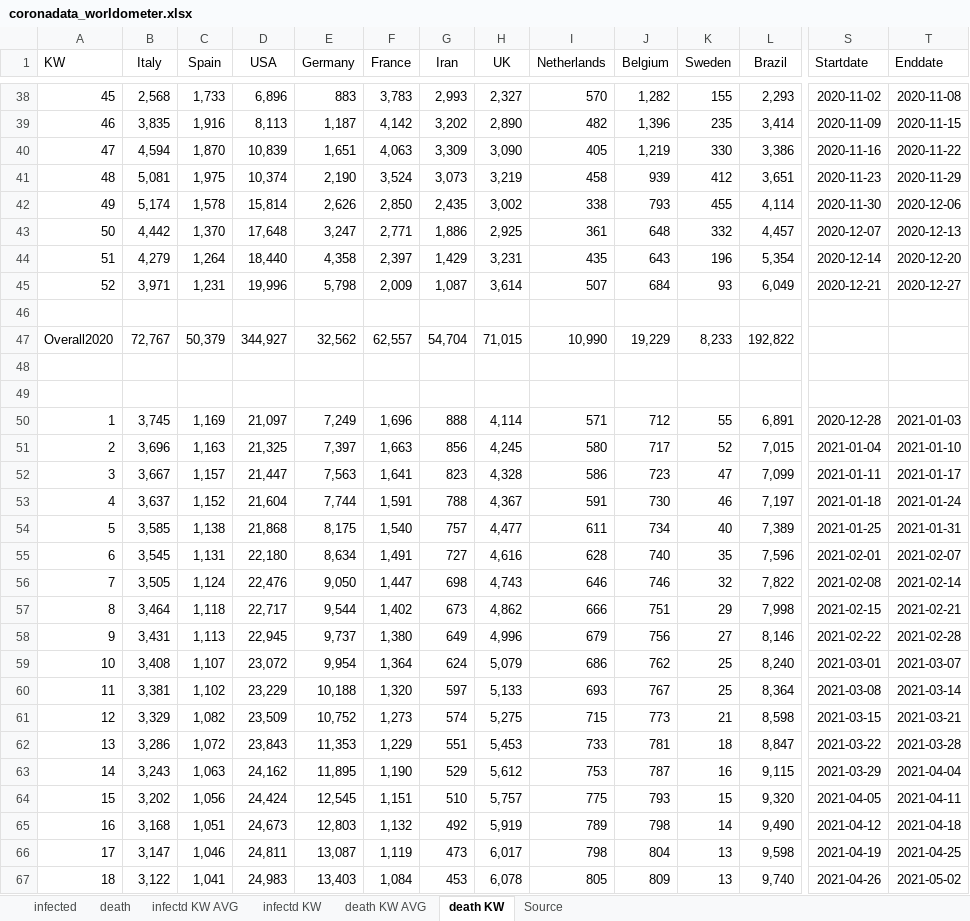
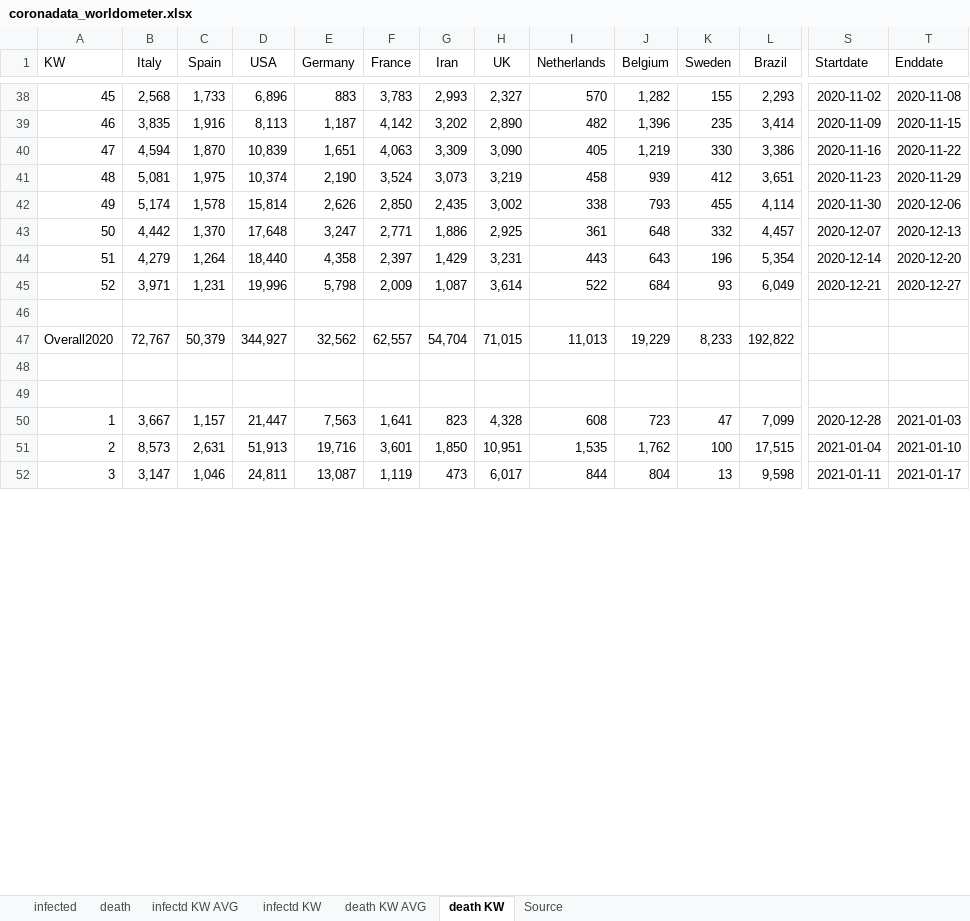
Before and after one commit to ChristophKrause/coronaDataHelper, an Excel workbook: src/CoronaDataHelper/CoronaDataHelper/res/coronadata_worldometer.xlsx, sheet death KW, drawn as a sheet; only a part is shown, gaps mark what is left out; values as stored, in another font and other column widths than the file's, no borders; conditional formats not drawn; removed rows and columns are numbered as before the commit, all else as after; rows hold the shown columns only; the diff covers the shown part only; the diff names each change by its address in the sheet, - before the commit and + after, or states it on an @@ line.

```diff
--- a/src/CoronaDataHelper/CoronaDataHelper/res/coronadata_worldometer.xlsx (sheet death KW)
+++ b/src/CoronaDataHelper/CoronaDataHelper/res/coronadata_worldometer.xlsx (sheet death KW)
-I44 (Netherlands): 435
+I44 (Netherlands): 443
-I45 (Netherlands): 507
+I45 (Netherlands): 522
-I47 (Netherlands): 10,990
+I47 (Netherlands): 11,013
-row 50: 1 | 3,745 | 1,169 | 21,097 | 7,249 | 1,696 | 888 | 4,114 | 571 | 712 | 55 | 6,891 | 2020-12-28 | 2021-01-03
-row 51: 2 | 3,696 | 1,163 | 21,325 | 7,397 | 1,663 | 856 | 4,245 | 580 | 717 | 52 | 7,015 | 2021-01-04 | 2021-01-10
-A50 (KW): 3
+A50 (KW): 1
-I50 (Netherlands): 586
+I50 (Netherlands): 608
-S50 (Startdate): 2021-01-11
+S50 (Startdate): 2020-12-28
-T50 (Enddate): 2021-01-17
+T50 (Enddate): 2021-01-03
-row 53: 4 | 3,637 | 1,152 | 21,604 | 7,744 | 1,591 | 788 | 4,367 | 591 | 730 | 46 | 7,197 | 2021-01-18 | 2021-01-24
-row 54: 5 | 3,585 | 1,138 | 21,868 | 8,175 | 1,540 | 757 | 4,477 | 611 | 734 | 40 | 7,389 | 2021-01-25 | 2021-01-31
-row 55: 6 | 3,545 | 1,131 | 22,180 | 8,634 | 1,491 | 727 | 4,616 | 628 | 740 | 35 | 7,596 | 2021-02-01 | 2021-02-07
-row 56: 7 | 3,505 | 1,124 | 22,476 | 9,050 | 1,447 | 698 | 4,743 | 646 | 746 | 32 | 7,822 | 2021-02-08 | 2021-02-14
-row 57: 8 | 3,464 | 1,118 | 22,717 | 9,544 | 1,402 | 673 | 4,862 | 666 | 751 | 29 | 7,998 | 2021-02-15 | 2021-02-21
-row 58: 9 | 3,431 | 1,113 | 22,945 | 9,737 | 1,380 | 649 | 4,996 | 679 | 756 | 27 | 8,146 | 2021-02-22 | 2021-02-28
-row 59: 10 | 3,408 | 1,107 | 23,072 | 9,954 | 1,364 | 624 | 5,079 | 686 | 762 | 25 | 8,240 | 2021-03-01 | 2021-03-07
-row 60: 11 | 3,381 | 1,102 | 23,229 | 10,188 | 1,320 | 597 | 5,133 | 693 | 767 | 25 | 8,364 | 2021-03-08 | 2021-03-14
-row 61: 12 | 3,329 | 1,082 | 23,509 | 10,752 | 1,273 | 574 | 5,275 | 715 | 773 | 21 | 8,598 | 2021-03-15 | 2021-03-21
-row 62: 13 | 3,286 | 1,072 | 23,843 | 11,353 | 1,229 | 551 | 5,453 | 733 | 781 | 18 | 8,847 | 2021-03-22 | 2021-03-28
-row 63: 14 | 3,243 | 1,063 | 24,162 | 11,895 | 1,190 | 529 | 5,612 | 753 | 787 | 16 | 9,115 | 2021-03-29 | 2021-04-04
-row 64: 15 | 3,202 | 1,056 | 24,424 | 12,545 | 1,151 | 510 | 5,757 | 775 | 793 | 15 | 9,320 | 2021-04-05 | 2021-04-11
-row 65: 16 | 3,168 | 1,051 | 24,673 | 12,803 | 1,132 | 492 | 5,919 | 789 | 798 | 14 | 9,490 | 2021-04-12 | 2021-04-18
+row 51: 2 | 8,573 | 2,631 | 51,913 | 19,716 | 3,601 | 1,850 | 10,951 | 1,535 | 1,762 | 100 | 17,515 | 2021-01-04 | 2021-01-10
-A52 (KW): 17
+A52 (KW): 3
-I52 (Netherlands): 798
+I52 (Netherlands): 844
-S52 (Startdate): 2021-04-19
+S52 (Startdate): 2021-01-11
-T52 (Enddate): 2021-04-25
+T52 (Enddate): 2021-01-17
-row 67: 18 | 3,122 | 1,041 | 24,983 | 13,403 | 1,084 | 453 | 6,078 | 805 | 809 | 13 | 9,740 | 2021-04-26 | 2021-05-02
```
Also changed, not shown: 47 added rows, 32 removed rows and 20 edited cells elsewhere in this sheet, sheet death KW AVG, sheet infectd KW AVG, sheet infectd KW, sheet death, sheet infected, formulas that keep their value, src/CoronaDataHelper/CoronaDataHelper/res/coronadata-JHUCSSE.xlsx.
